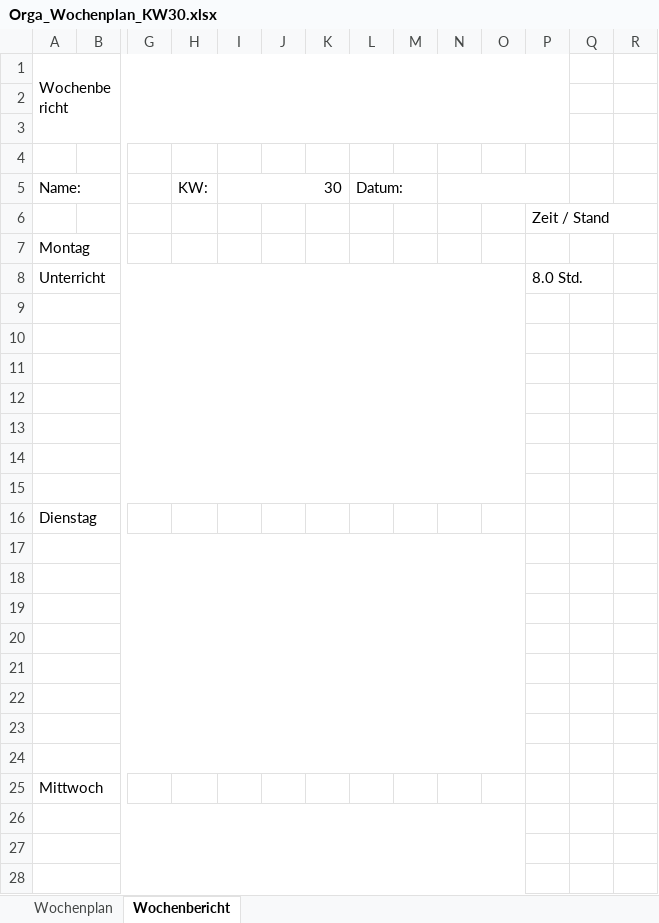
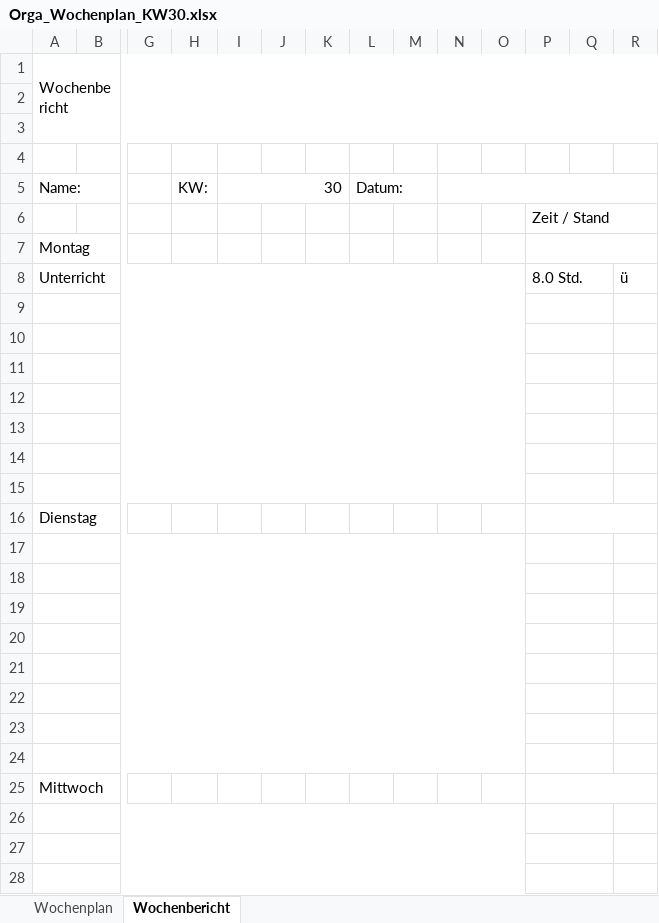
Before and after one commit to JellefAbbenseth/schoolProject, an Excel workbook: Documents/Wochenplan und -bericht/Orga_Wochenplan_KW30.xlsx, sheet Wochenbericht, drawn as a sheet; only a part is shown, gaps mark what is left out; values as stored, in another font and other column widths than the file's, no cell formats; the diff covers the shown part only; the diff names each change by its address in the sheet, - before the commit and + after, or states it on an @@ line.

Commit message:
Update Orga_Wochenplan_KW30.xlsx

```diff
--- a/Documents/Wochenplan und -bericht/Orga_Wochenplan_KW30.xlsx (sheet Wochenbericht)
+++ b/Documents/Wochenplan und -bericht/Orga_Wochenplan_KW30.xlsx (sheet Wochenbericht)
-A1:P3 merged
+A1:R3 merged
-N5:P5 merged
+N5:R5 merged
+P6:R6 merged
+P7:R7 merged
+P8:Q8 merged
-R8: (empty)
+R8: ü
+P9:Q9 merged
+P10:Q10 merged
+P11:Q11 merged
+P12:Q12 merged
+P13:Q13 merged
+P14:Q14 merged
+P15:Q15 merged
+P16:R16 merged
+P17:Q17 merged
+P18:Q18 merged
+P19:Q19 merged
+P20:Q20 merged
+P21:Q21 merged
+P22:Q22 merged
+P23:Q23 merged
+P24:Q24 merged
+P25:R25 merged
+P26:Q26 merged
+P27:Q27 merged
+P28:Q28 merged
```
Also changed, not shown: merged cells elsewhere in this sheet, cell formats.
